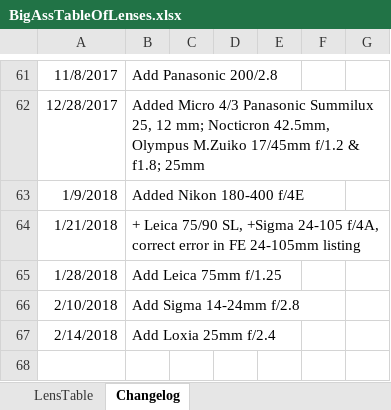
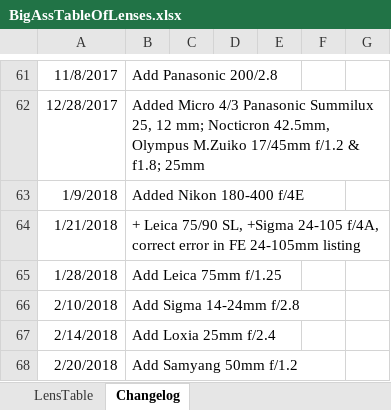
Before and after one commit to Olaf-Optical/BigAssTableOfLenses, an Excel workbook: BigAssTableOfLenses.xlsx, sheet Changelog, drawn as a sheet; only a part is shown, gaps mark what is left out; values as stored, in another font and other column widths than the file's, no borders; the diff names each change by its address in the sheet, - before the commit and + after, or states it on an @@ line.

Commit message:
+ Samyang 50mm f/1.2, + Tamron 70-210mm f/4

```diff
--- a/BigAssTableOfLenses.xlsx (sheet Changelog)
+++ b/BigAssTableOfLenses.xlsx (sheet Changelog)
+row 68: 2/20/2018 | Add Samyang 50mm f/1.2
```
Also changed, not shown: sheet LensTable, 1 other file.
